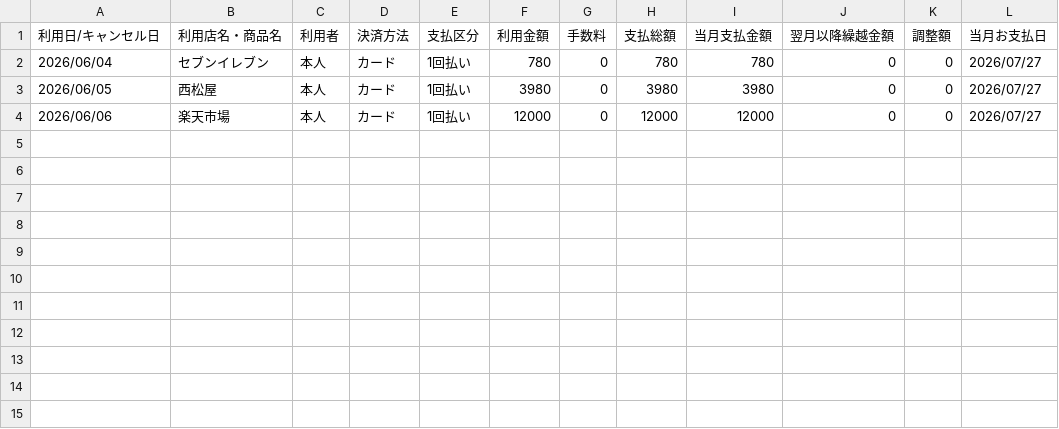
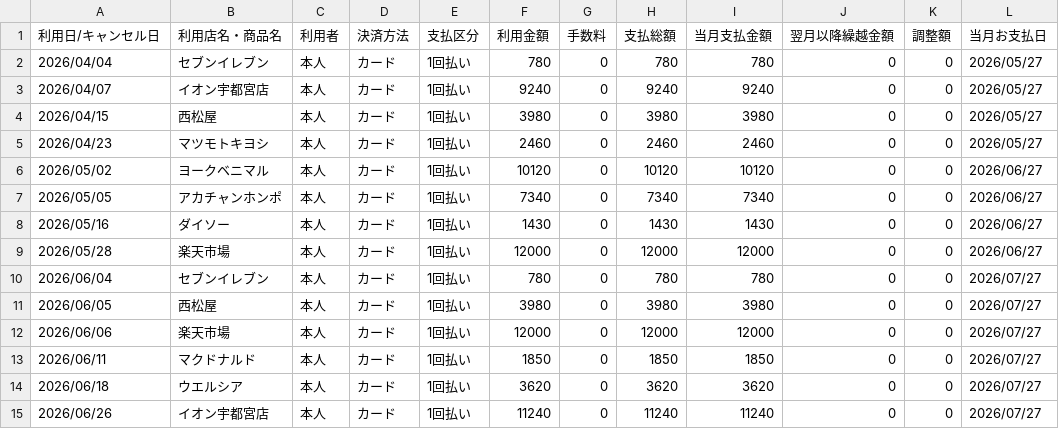
Before and after one commit to ymcoretechdev/money-flow, a CSV file: samples/expense/common/paypay/sample_paypay.csv, drawn as a sheet; the diff names each change by its address in the sheet, - before the commit and + after, or states it on an @@ line.

```diff
--- a/samples/expense/common/paypay/sample_paypay.csv
+++ b/samples/expense/common/paypay/sample_paypay.csv
+row 2: 2026/04/04 | セブンイレブン | 本人 | カード | 1回払い | 780 | 0 | 780 | 780 | 0 | 0 | 2026/05/27
+row 3: 2026/04/07 | イオン宇都宮店 | 本人 | カード | 1回払い | 9240 | 0 | 9240 | 9240 | 0 | 0 | 2026/05/27
+row 4: 2026/04/15 | 西松屋 | 本人 | カード | 1回払い | 3980 | 0 | 3980 | 3980 | 0 | 0 | 2026/05/27
+row 5: 2026/04/23 | マツモトキヨシ | 本人 | カード | 1回払い | 2460 | 0 | 2460 | 2460 | 0 | 0 | 2026/05/27
+row 6: 2026/05/02 | ヨークベニマル | 本人 | カード | 1回払い | 10120 | 0 | 10120 | 10120 | 0 | 0 | 2026/06/27
+row 7: 2026/05/05 | アカチャンホンポ | 本人 | カード | 1回払い | 7340 | 0 | 7340 | 7340 | 0 | 0 | 2026/06/27
+row 8: 2026/05/16 | ダイソー | 本人 | カード | 1回払い | 1430 | 0 | 1430 | 1430 | 0 | 0 | 2026/06/27
+row 9: 2026/05/28 | 楽天市場 | 本人 | カード | 1回払い | 12000 | 0 | 12000 | 12000 | 0 | 0 | 2026/06/27
+row 13: 2026/06/11 | マクドナルド | 本人 | カード | 1回払い | 1850 | 0 | 1850 | 1850 | 0 | 0 | 2026/07/27
+row 14: 2026/06/18 | ウエルシア | 本人 | カード | 1回払い | 3620 | 0 | 3620 | 3620 | 0 | 0 | 2026/07/27
+row 15: 2026/06/26 | イオン宇都宮店 | 本人 | カード | 1回払い | 11240 | 0 | 11240 | 11240 | 0 | 0 | 2026/07/27
```
Also changed, not shown: 12 other files.
